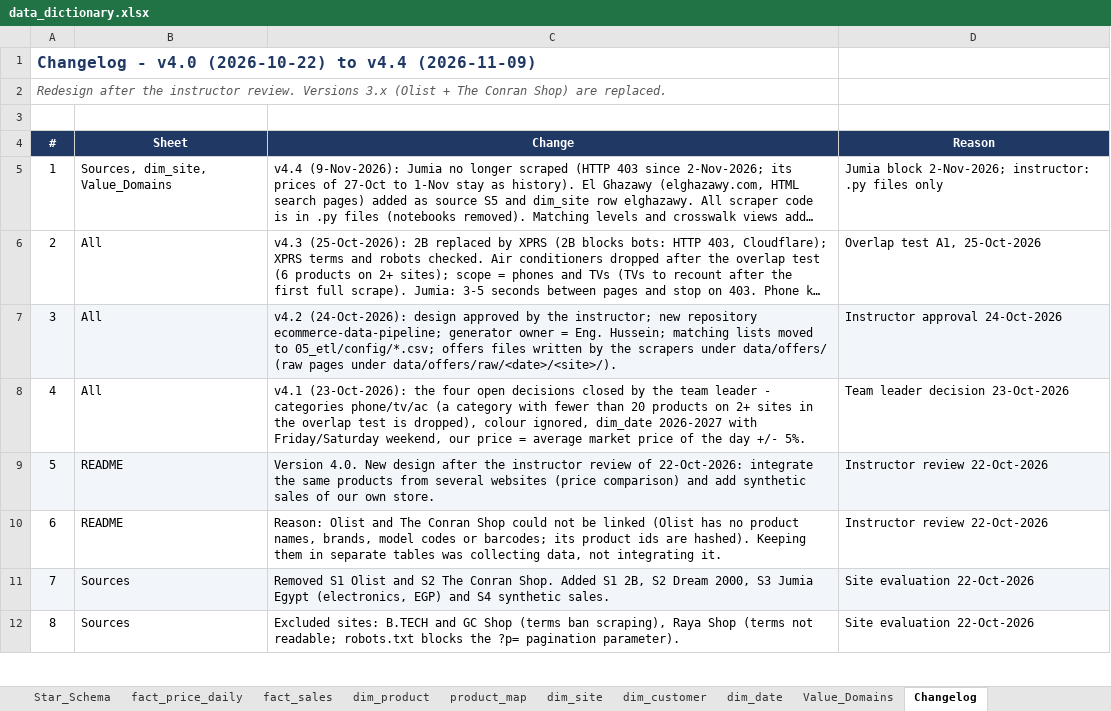
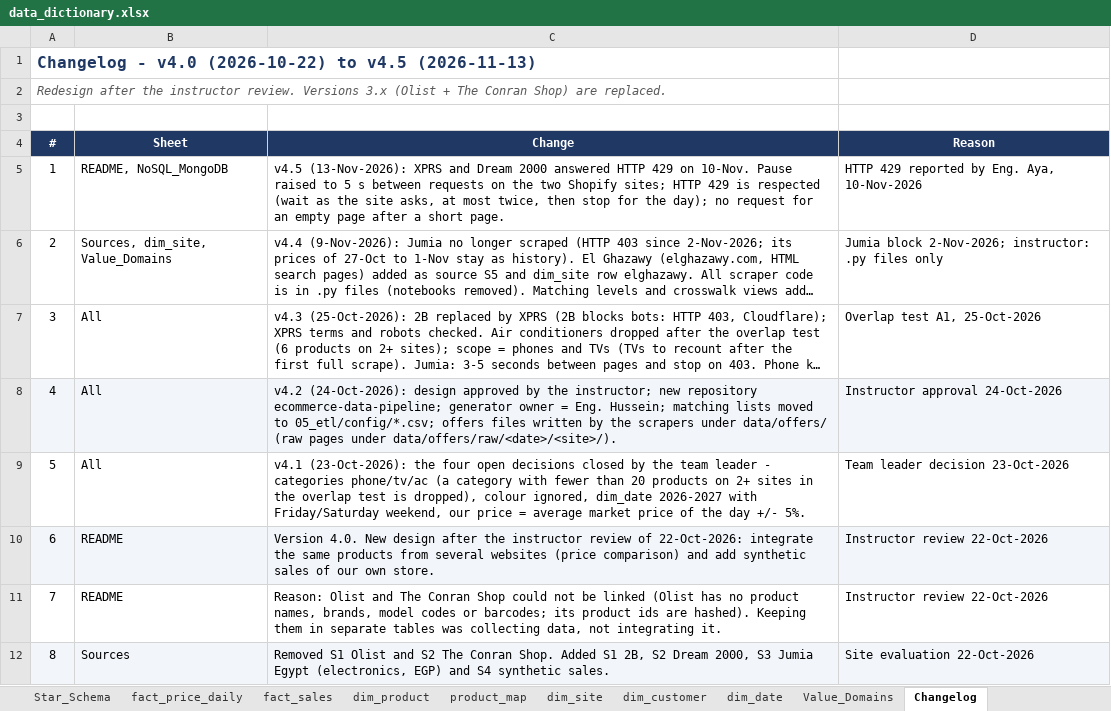
Before and after one commit to nhahub/NHA-5-052, an Excel workbook: docs/data_dictionary.xlsx, sheet Changelog, drawn as a sheet; only a part is shown; the shorter side is filled out with more unchanged rows; long unchanged cells end in …; values as stored, in another font and other column widths than the file's, no borders; the diff names each change by its address in the sheet, - before the commit and + after, or states it on an @@ line.

```diff
--- a/docs/data_dictionary.xlsx (sheet Changelog)
+++ b/docs/data_dictionary.xlsx (sheet Changelog)
@@ column A (#) renumbered from row 1 down @@
+row 5: 1 | README, NoSQL_MongoDB | v4.5 (13-Nov-2026): XPRS and Dream 2000 answered HTTP 429 on 10-Nov. Pause raised to 5 s between requests on the two Shopify sites; HTTP 429 is respected (wait as the site asks, at most twice, then stop for the day); no request for an empty page after a short page. | HTTP 429 reported by Eng. Aya, 10-Nov-2026
```
Also changed, not shown: sheet README, sheet NoSQL_MongoDB, 9 other files.
